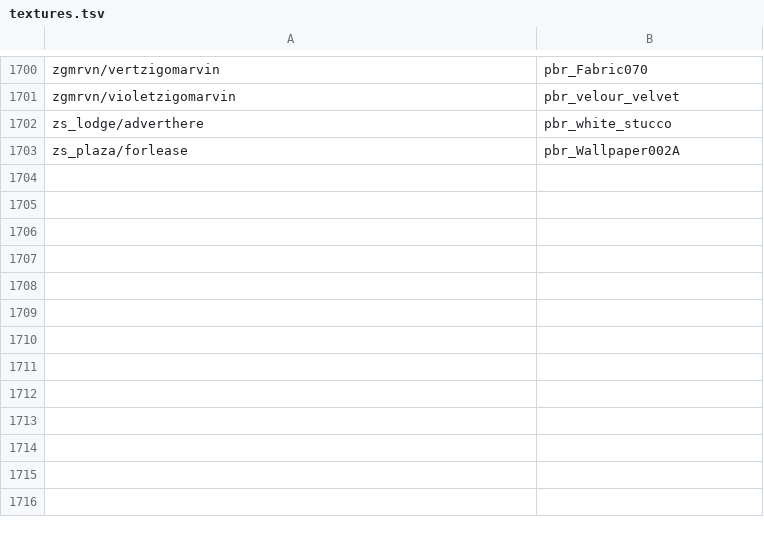
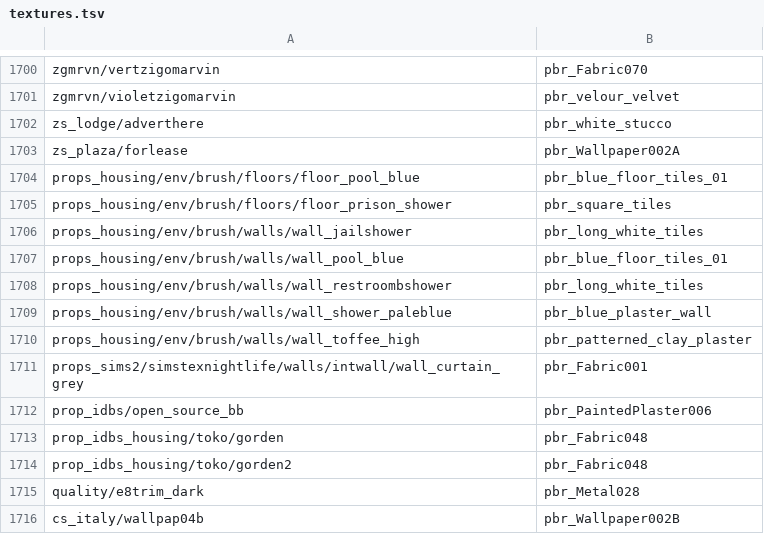
Before and after one commit to modcommunity/dot-map-convert, a TSV file: rules/pbr/textures.tsv, drawn as a sheet; only a part is shown, gaps mark what is left out.

```diff
--- a/rules/pbr/textures.tsv
+++ b/rules/pbr/textures.tsv
@@ -1703 +1703,14 @@ zs_lodge/adverthere	pbr_white_stucco
 zs_plaza/forlease	pbr_Wallpaper002A	
+props_housing/env/brush/floors/floor_pool_blue	pbr_blue_floor_tiles_01	
+props_housing/env/brush/floors/floor_prison_shower	pbr_square_tiles	
+props_housing/env/brush/walls/wall_jailshower	pbr_long_white_tiles	
+props_housing/env/brush/walls/wall_pool_blue	pbr_blue_floor_tiles_01	
+props_housing/env/brush/walls/wall_restroombshower	pbr_long_white_tiles	
+props_housing/env/brush/walls/wall_shower_paleblue	pbr_blue_plaster_wall	
+props_housing/env/brush/walls/wall_toffee_high	pbr_patterned_clay_plaster	
+props_sims2/simstexnightlife/walls/intwall/wall_curtain_grey	pbr_Fabric001	
+prop_idbs/open_source_bb	pbr_PaintedPlaster006	
+prop_idbs_housing/toko/gorden	pbr_Fabric048	
+prop_idbs_housing/toko/gorden2	pbr_Fabric048	
+quality/e8trim_dark	pbr_Metal028	
+cs_italy/wallpap04b	pbr_Wallpaper002B	
```
